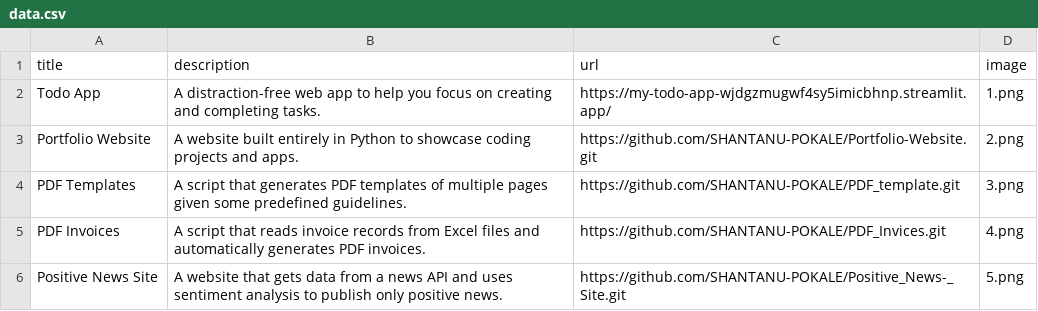
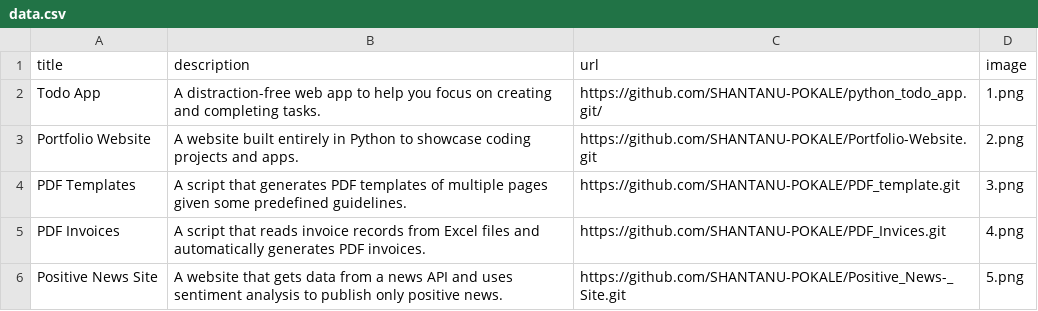
Before and after one commit to SHANTANU-POKALE/Portfolio, a CSV file: data.csv, drawn as a sheet; only a part is shown.

Commit message:
links added to .csv file

```diff
--- a/data.csv
+++ b/data.csv
@@ -1,3 +1,3 @@
 title;description;url;image
-Todo App;A distraction-free web app to help you focus on creating and completing tasks.;https://my-todo-app-wjdgzmugwf4sy5imicbhnp.streamlit.app/;1.png
+Todo App;A distraction-free web app to help you focus on creating and completing tasks.;https://github.com/SHANTANU-POKALE/python_todo_app.git/;1.png
 Portfolio Website;A website built entirely in Python to showcase coding projects and apps.;https://github.com/SHANTANU-POKALE/Portfolio-Website.git;2.png
```
